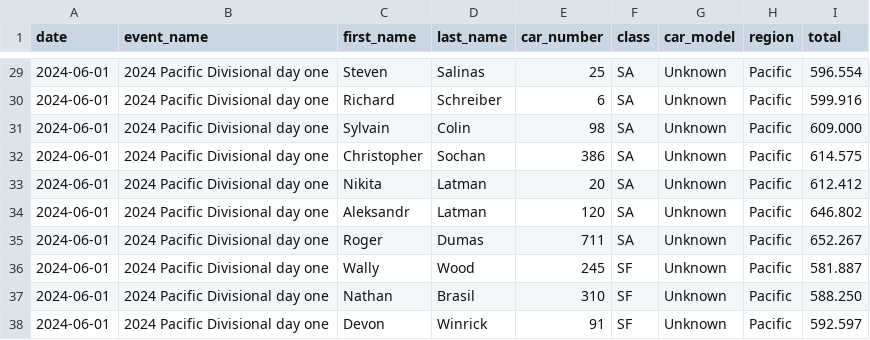
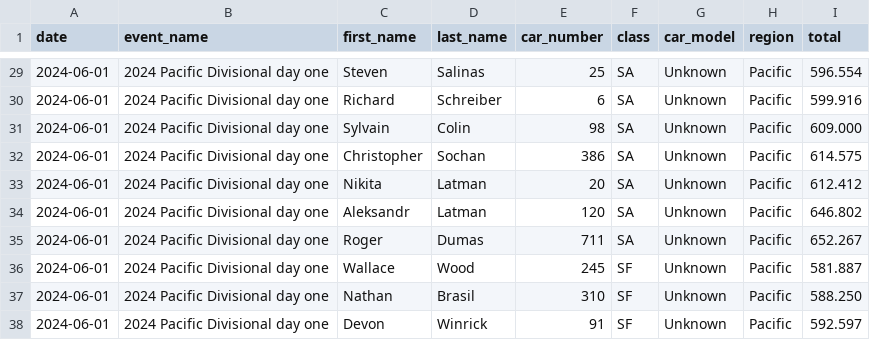
Before and after one commit to jeremiahishere/rallycross_driver_rankings, a CSV file: results/2024_pacific_challenge.csv, drawn as a sheet; only a part is shown, gaps mark what is left out.

```diff
--- a/results/2024_pacific_challenge.csv
+++ b/results/2024_pacific_challenge.csv
@@ -35,3 +35,3 @@ date,event_name,first_name,last_name,car_number,class,car_model,region,total
 2024-06-01,2024 Pacific Divisional day one,Roger,Dumas,711,SA,Unknown,Pacific,652.267
-2024-06-01,2024 Pacific Divisional day one,Wally,Wood,245,SF,Unknown,Pacific,581.887
+2024-06-01,2024 Pacific Divisional day one,Wallace,Wood,245,SF,Unknown,Pacific,581.887
 2024-06-01,2024 Pacific Divisional day one,Nathan,Brasil,310,SF,Unknown,Pacific,588.250
```
Also changed, not shown: results/2022_national_championships.csv, results/2023_national_championships.csv, 4 other files.
